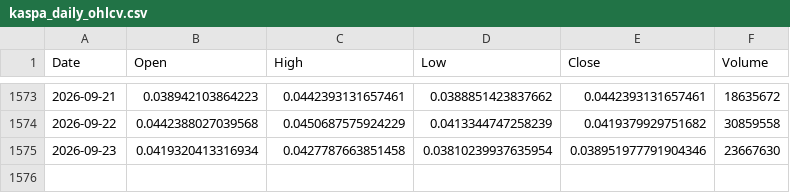
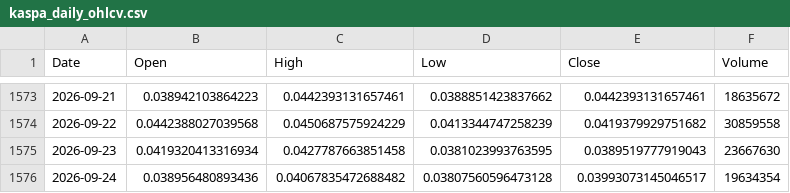
Before and after one commit to andyc1050/kaspa-rf-dashboard, a CSV file: data/kaspa_daily_ohlcv.csv, drawn as a sheet; only a part is shown, gaps mark what is left out.

```diff
--- a/data/kaspa_daily_ohlcv.csv
+++ b/data/kaspa_daily_ohlcv.csv
@@ -1574,2 +1574,3 @@ Date,Open,High,Low,Close,Volume
 2026-09-22,0.0442388027039568,0.0450687575924229,0.0413344747258239,0.0419379929751682,30859558
-2026-09-23,0.0419320413316934,0.0427787663851458,0.03810239937635954,0.038951977791904346,23667630
+2026-09-23,0.0419320413316934,0.0427787663851458,0.0381023993763595,0.0389519777919043,23667630
+2026-09-24,0.038956480893436,0.04067835472688482,0.03807560596473128,0.03993073145046517,19634354
```
